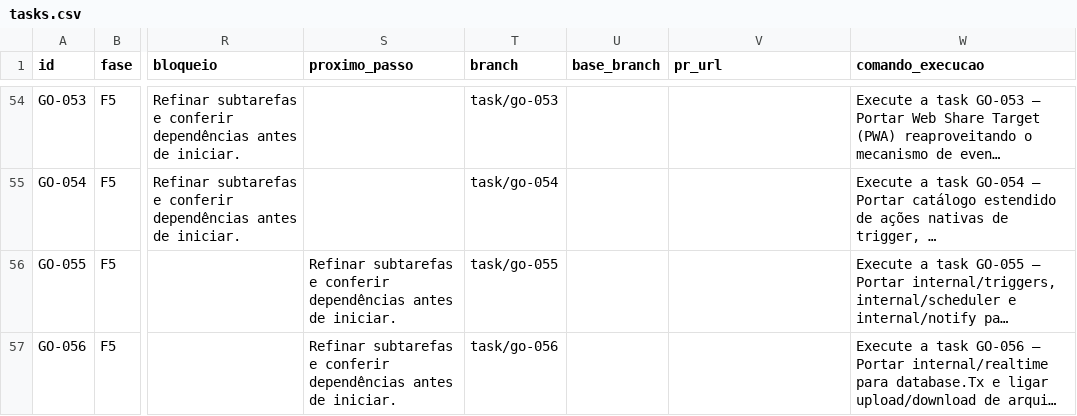
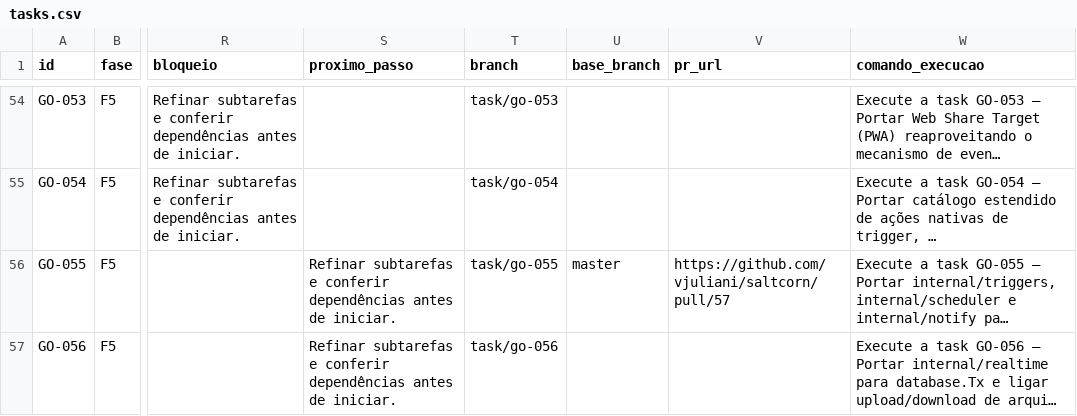
Before and after one commit to vjuliani/saltcorn, a CSV file: docs/migracao-go/tasks.csv, drawn as a sheet; only a part is shown, gaps mark what is left out; long unchanged cells end in …; the diff names each change by its address in the sheet, - before the commit and + after, or states it on an @@ line.

```diff
--- a/docs/migracao-go/tasks.csv
+++ b/docs/migracao-go/tasks.csv
-U56 (base_branch): (empty)
+U56 (base_branch): master
-V56 (pr_url): (empty)
+V56 (pr_url): https://github.com/vjuliani/saltcorn/pull/57
```
Also changed, not shown: 1 other file.
